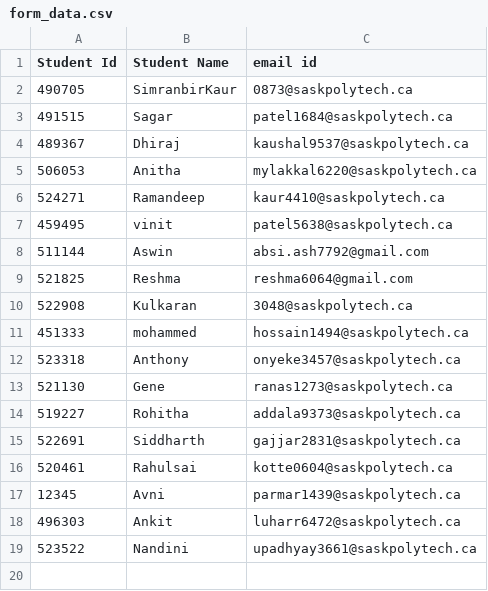
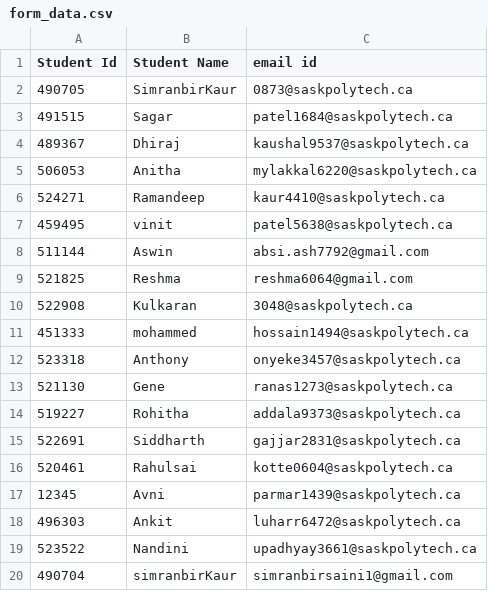
Before and after one commit to SimranbirKaur-000490704/Face-Recognition-Based-Attendance-System, a CSV file: form_data.csv, drawn as a sheet.

```diff
--- a/form_data.csv
+++ b/form_data.csv
@@ -19 +19,2 @@ Student Id,Student Name,email id
 523522,Nandini,upadhyay3661@saskpolytech.ca
+490704,simranbirKaur,simranbirsaini1@gmail.com
```
Also changed, not shown: labels.csv, 15 other files.
